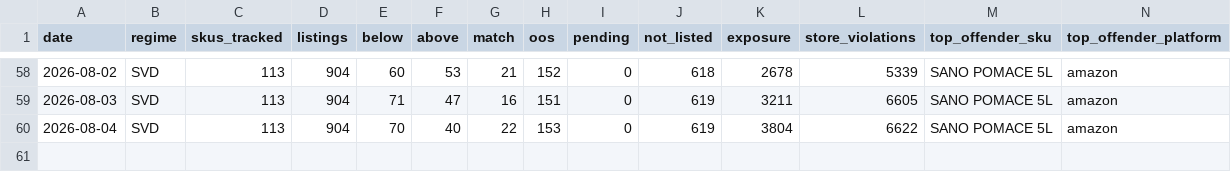
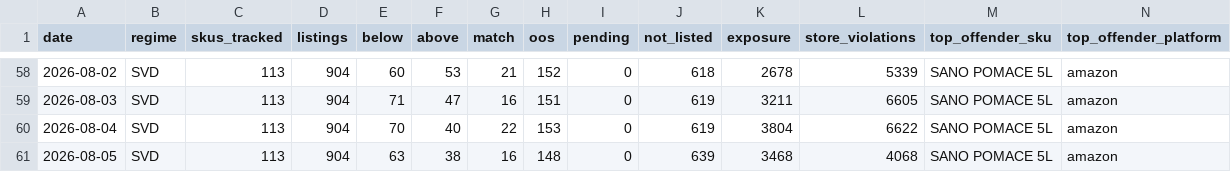
Before and after one commit to daman8271/ecom-intel, a CSV file: data/pricematch/daily.csv, drawn as a sheet; only a part is shown, gaps mark what is left out; rows hold the shown columns only; the diff names each change by its address in the sheet, - before the commit and + after, or states it on an @@ line.

```diff
--- a/data/pricematch/daily.csv
+++ b/data/pricematch/daily.csv
+row 61: 2026-08-05 | SVD | 113 | 904 | 63 | 38 | 16 | 148 | 0 | 639 | 3468 | 4068 | SANO POMACE 5L | amazon
```
Also changed, not shown: 4 other files.
